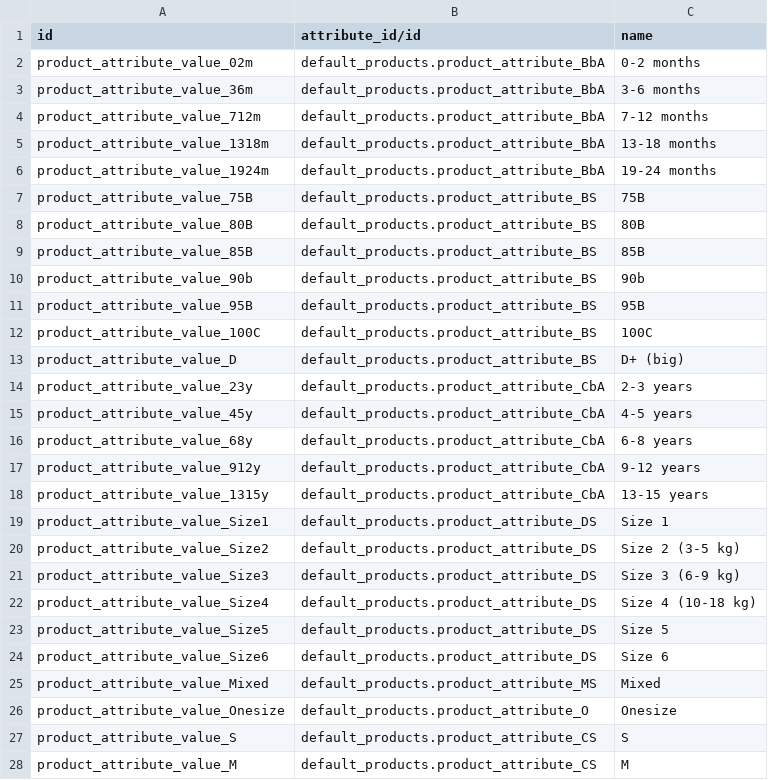
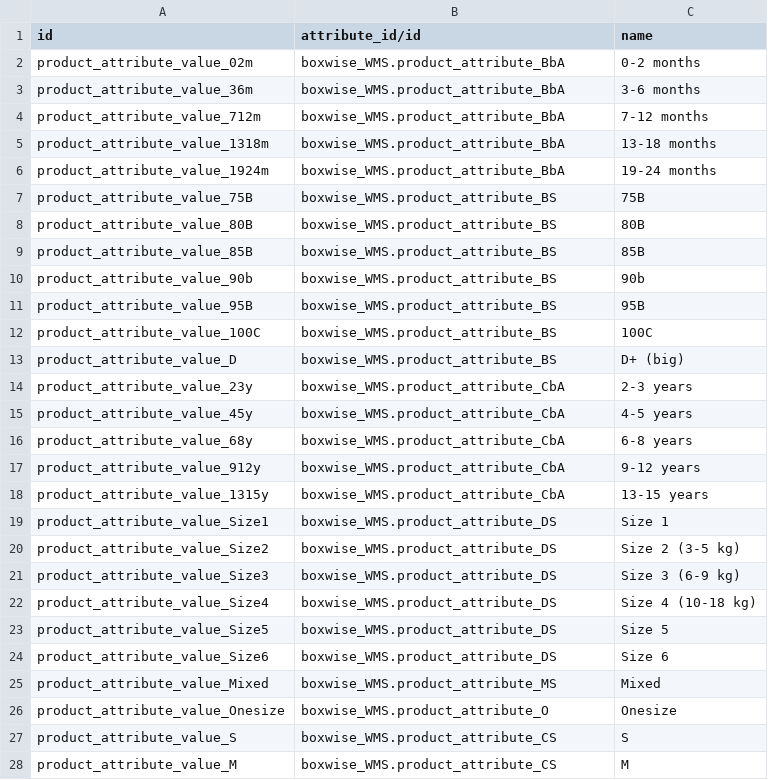
Before and after one commit to boxwise/boxwise_wms, a CSV file: data/product.attribute.value.csv, drawn as a sheet; only a part is shown; the diff covers the shown part only.

Commit message:
Update data

```diff
--- a/data/product.attribute.value.csv
+++ b/data/product.attribute.value.csv
@@ -1,28 +1,28 @@
 id,attribute_id/id,name
-product_attribute_value_02m,default_products.product_attribute_BbA,0-2 months
-product_attribute_value_36m,default_products.product_attribute_BbA,3-6 months
-product_attribute_value_712m,default_products.product_attribute_BbA,7-12 months
-product_attribute_value_1318m,default_products.product_attribute_BbA,13-18 months
-product_attribute_value_1924m,default_products.product_attribute_BbA,19-24 months
-product_attribute_value_75B,default_products.product_attribute_BS,75B
-product_attribute_value_80B,default_products.product_attribute_BS,80B
-product_attribute_value_85B,default_products.product_attribute_BS,85B
-product_attribute_value_90b,default_products.product_attribute_BS,90b
-product_attribute_value_95B,default_products.product_attribute_BS,95B
-product_attribute_value_100C,default_products.product_attribute_BS,100C
-product_attribute_value_D,default_products.product_attribute_BS,D+ (big)
-product_attribute_value_23y,default_products.product_attribute_CbA,2-3 years
-product_attribute_value_45y,default_products.product_attribute_CbA,4-5 years
-product_attribute_value_68y,default_products.product_attribute_CbA,6-8 years
-product_attribute_value_912y,default_products.product_attribute_CbA,9-12 years
-product_attribute_value_1315y,default_products.product_attribute_CbA,13-15 years
-product_attribute_value_Size1,default_products.product_attribute_DS,Size 1
-product_attribute_value_Size2,default_products.product_attribute_DS,Size 2 (3-5 kg)
-product_attribute_value_Size3,default_products.product_attribute_DS,Size 3 (6-9 kg)
-product_attribute_value_Size4,default_products.product_attribute_DS,Size 4 (10-18 kg)
-product_attribute_value_Size5,default_products.product_attribute_DS,Size 5
-product_attribute_value_Size6,default_products.product_attribute_DS,Size 6
-product_attribute_value_Mixed,default_products.product_attribute_MS,Mixed
-product_attribute_value_Onesize,default_products.product_attribute_O,Onesize
-product_attribute_value_S,default_products.product_attribute_CS,S
-product_attribute_value_M,default_products.product_attribute_CS,M
+product_attribute_value_02m,boxwise_WMS.product_attribute_BbA,0-2 months
+product_attribute_value_36m,boxwise_WMS.product_attribute_BbA,3-6 months
+product_attribute_value_712m,boxwise_WMS.product_attribute_BbA,7-12 months
+product_attribute_value_1318m,boxwise_WMS.product_attribute_BbA,13-18 months
+product_attribute_value_1924m,boxwise_WMS.product_attribute_BbA,19-24 months
+product_attribute_value_75B,boxwise_WMS.product_attribute_BS,75B
+product_attribute_value_80B,boxwise_WMS.product_attribute_BS,80B
+product_attribute_value_85B,boxwise_WMS.product_attribute_BS,85B
+product_attribute_value_90b,boxwise_WMS.product_attribute_BS,90b
+product_attribute_value_95B,boxwise_WMS.product_attribute_BS,95B
+product_attribute_value_100C,boxwise_WMS.product_attribute_BS,100C
+product_attribute_value_D,boxwise_WMS.product_attribute_BS,D+ (big)
+product_attribute_value_23y,boxwise_WMS.product_attribute_CbA,2-3 years
+product_attribute_value_45y,boxwise_WMS.product_attribute_CbA,4-5 years
+product_attribute_value_68y,boxwise_WMS.product_attribute_CbA,6-8 years
+product_attribute_value_912y,boxwise_WMS.product_attribute_CbA,9-12 years
+product_attribute_value_1315y,boxwise_WMS.product_attribute_CbA,13-15 years
+product_attribute_value_Size1,boxwise_WMS.product_attribute_DS,Size 1
+product_attribute_value_Size2,boxwise_WMS.product_attribute_DS,Size 2 (3-5 kg)
+product_attribute_value_Size3,boxwise_WMS.product_attribute_DS,Size 3 (6-9 kg)
+product_attribute_value_Size4,boxwise_WMS.product_attribute_DS,Size 4 (10-18 kg)
+product_attribute_value_Size5,boxwise_WMS.product_attribute_DS,Size 5
+product_attribute_value_Size6,boxwise_WMS.product_attribute_DS,Size 6
+product_attribute_value_Mixed,boxwise_WMS.product_attribute_MS,Mixed
+product_attribute_value_Onesize,boxwise_WMS.product_attribute_O,Onesize
+product_attribute_value_S,boxwise_WMS.product_attribute_CS,S
+product_attribute_value_M,boxwise_WMS.product_attribute_CS,M
```
Also changed, not shown: 45 edited cells elsewhere in this file, 1 other file.
